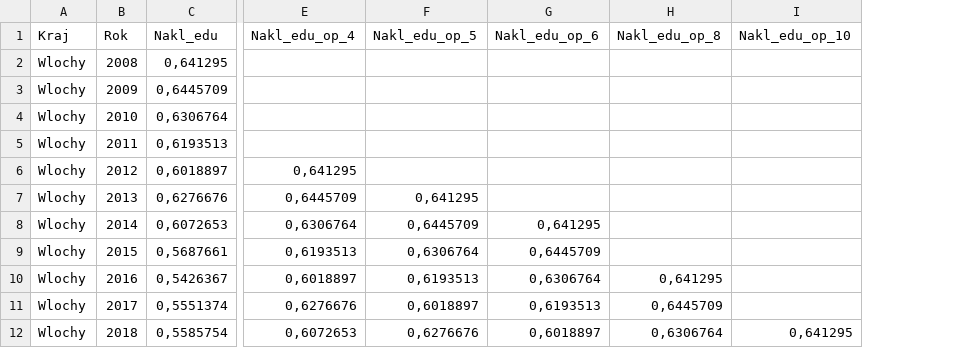
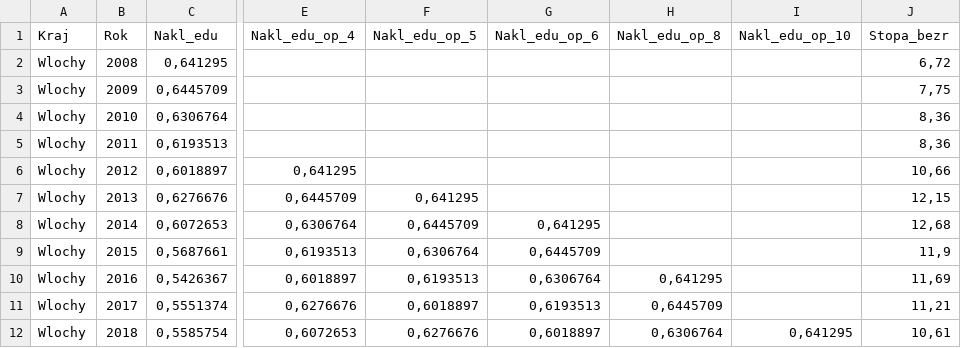
Before and after one commit to mpiotrowskaa/dane_R, a CSV file: Dane_R_10.csv, drawn as a sheet; only a part is shown, gaps mark what is left out; the diff names each change by its address in the sheet, - before the commit and + after, or states it on an @@ line.

Commit message:
Add files via upload

```diff
--- a/Dane_R_10.csv
+++ b/Dane_R_10.csv
+column J (Stopa_bezr), rows 2-12: 6,72 | 7,75 | 8,36 | 8,36 | 10,66 | 12,15 | 12,68 | 11,9 | 11,69 | 11,21 | 10,61
```
